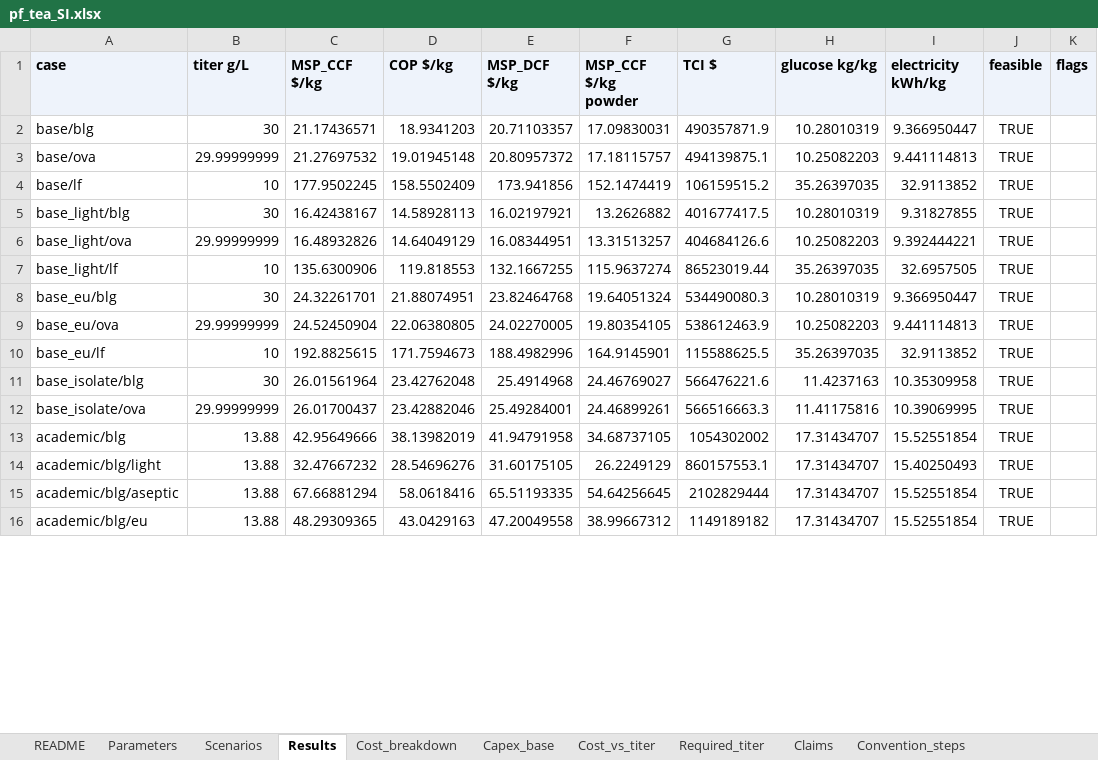
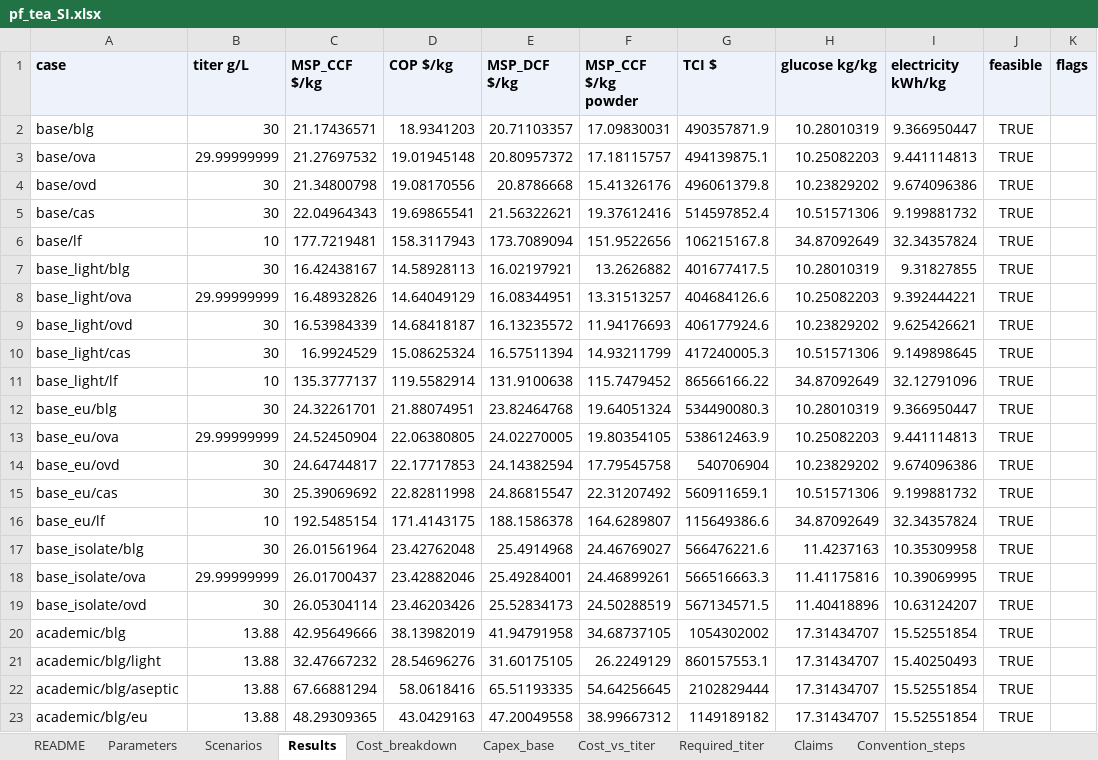
Before and after one commit to PabloAMC/precision-fermentation-TEA, an Excel workbook: report/pf_tea_SI.xlsx, sheet Results, drawn as a sheet; only a part is shown; values as stored, in another font and other column widths than the file's, no borders; addresses are those after the commit; the diff covers the shown part only; the diff names each change by its address in the sheet, - before the commit and + after, or states it on an @@ line.

```diff
--- a/report/pf_tea_SI.xlsx (sheet Results)
+++ b/report/pf_tea_SI.xlsx (sheet Results)
+row 4: base/ovd | 30 | 21.34800798 | 19.08170556 | 20.8786668 | 15.41326176 | 496061379.8 | 10.23829202 | 9.674096386 | TRUE
+row 5: base/cas | 30 | 22.04964343 | 19.69865541 | 21.56322621 | 19.37612416 | 514597852.4 | 10.51571306 | 9.199881732 | TRUE
-C6 (MSP_CCF $/kg): 177.9502245
+C6 (MSP_CCF $/kg): 177.7219481
-D6 (COP $/kg): 158.5502409
+D6 (COP $/kg): 158.3117943
-E6 (MSP_DCF $/kg): 173.941856
+E6 (MSP_DCF $/kg): 173.7089094
-F6 (MSP_CCF $/kg powder): 152.1474419
+F6 (MSP_CCF $/kg powder): 151.9522656
-G6 (TCI $): 106159515.2
+G6 (TCI $): 106215167.8
-H6 (glucose kg/kg): 35.26397035
+H6 (glucose kg/kg): 34.87092649
-I6 (electricity kWh/kg): 32.9113852
+I6 (electricity kWh/kg): 32.34357824
+row 9: base_light/ovd | 30 | 16.53984339 | 14.68418187 | 16.13235572 | 11.94176693 | 406177924.6 | 10.23829202 | 9.625426621 | TRUE
+row 10: base_light/cas | 30 | 16.9924529 | 15.08625324 | 16.57511394 | 14.93211799 | 417240005.3 | 10.51571306 | 9.149898645 | TRUE
-C11 (MSP_CCF $/kg): 135.6300906
+C11 (MSP_CCF $/kg): 135.3777137
-D11 (COP $/kg): 119.818553
+D11 (COP $/kg): 119.5582914
-E11 (MSP_DCF $/kg): 132.1667255
+E11 (MSP_DCF $/kg): 131.9100638
-F11 (MSP_CCF $/kg powder): 115.9637274
+F11 (MSP_CCF $/kg powder): 115.7479452
-G11 (TCI $): 86523019.44
+G11 (TCI $): 86566166.22
-H11 (glucose kg/kg): 35.26397035
+H11 (glucose kg/kg): 34.87092649
-I11 (electricity kWh/kg): 32.6957505
+I11 (electricity kWh/kg): 32.12791096
+row 14: base_eu/ovd | 30 | 24.64744817 | 22.17717853 | 24.14382594 | 17.79545758 | 540706904 | 10.23829202 | 9.674096386 | TRUE
+row 15: base_eu/cas | 30 | 25.39069692 | 22.82811998 | 24.86815547 | 22.31207492 | 560911659.1 | 10.51571306 | 9.199881732 | TRUE
-C16 (MSP_CCF $/kg): 192.8825615
+C16 (MSP_CCF $/kg): 192.5485154
-D16 (COP $/kg): 171.7594673
+D16 (COP $/kg): 171.4143175
-E16 (MSP_DCF $/kg): 188.4982996
+E16 (MSP_DCF $/kg): 188.1586378
-F16 (MSP_CCF $/kg powder): 164.9145901
+F16 (MSP_CCF $/kg powder): 164.6289807
-G16 (TCI $): 115588625.5
+G16 (TCI $): 115649386.6
-H16 (glucose kg/kg): 35.26397035
+H16 (glucose kg/kg): 34.87092649
-I16 (electricity kWh/kg): 32.9113852
+I16 (electricity kWh/kg): 32.34357824
+row 19: base_isolate/ovd | 30 | 26.05304114 | 23.46203426 | 25.52834173 | 24.50288519 | 567134571.5 | 11.40418896 | 10.63124207 | TRUE
```
Also changed, not shown: 29 added rows and 105 edited cells elsewhere in this sheet, sheet Tornado, sheet Required_titer, sheet Cost_breakdown, sheet Cost_vs_titer, sheet Titers, sheet Scale, 11 more sheets, other sheet tabs, 18 other files.
